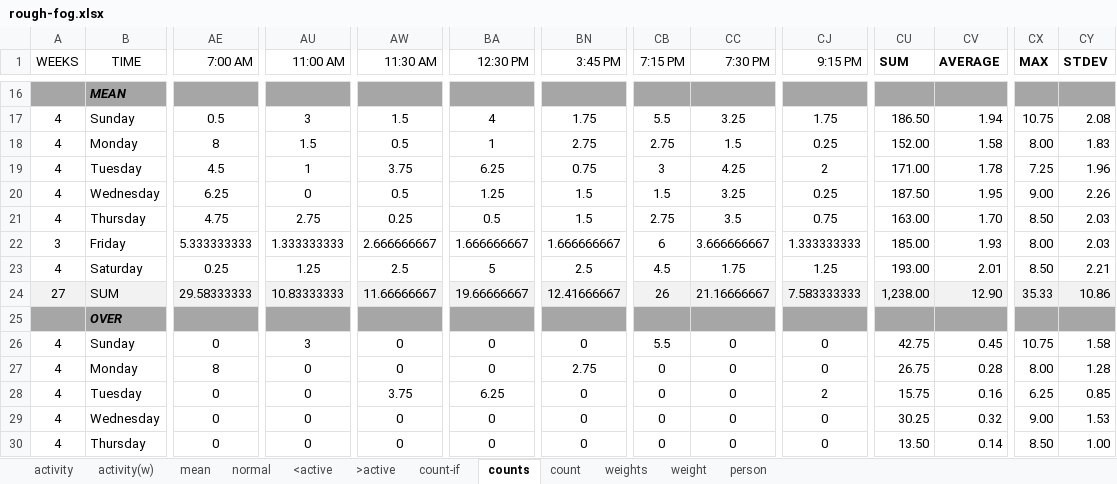
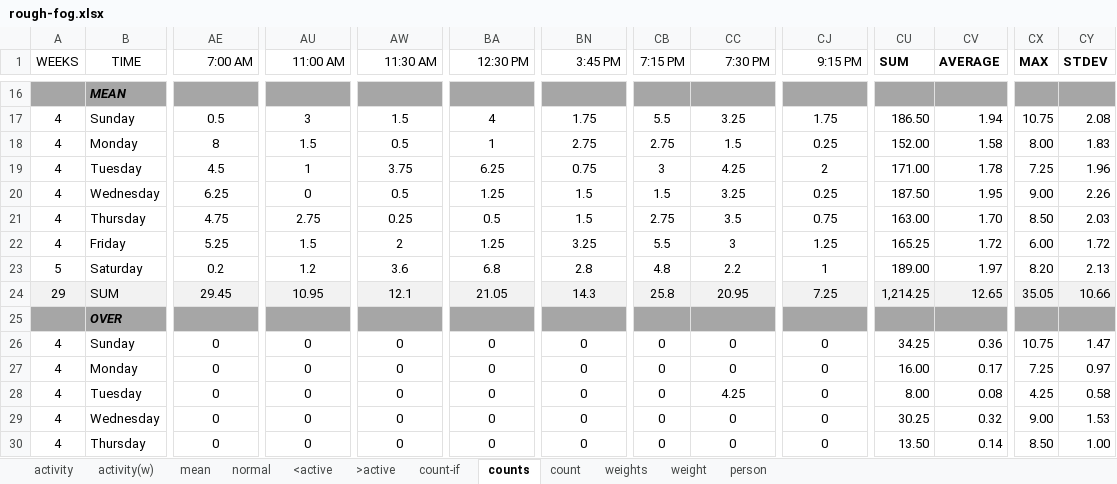
Before and after one commit to dcmartin/age-at-home, an Excel workbook: public/data/rough-fog.xlsx, sheet counts, drawn as a sheet; only a part is shown, gaps mark what is left out; values as stored, in another font and other column widths than the file's, no borders; charts and pictures not drawn; removed rows and columns are numbered as before the commit, all else as after; rows hold the shown columns only; the diff covers the shown part only; the diff names each change by its address in the sheet, - before the commit and + after, or states it on an @@ line.

```diff
--- a/public/data/rough-fog.xlsx (sheet counts)
+++ b/public/data/rough-fog.xlsx (sheet counts)
-row 22: 3 | Friday | 5.333333333 | 1.333333333 | 2.666666667 | 1.666666667 | 1.666666667 | 6 | 3.666666667 | 1.333333333 | 185.00 | 1.93 | 8.00 | 2.03
-row 23: 4 | Saturday | 0.25 | 1.25 | 2.5 | 5 | 2.5 | 4.5 | 1.75 | 1.25 | 193.00 | 2.01 | 8.50 | 2.21
-row 24: 27 | SUM | 29.58333333 | 10.83333333 | 11.66666667 | 19.66666667 | 12.41666667 | 26 | 21.16666667 | 7.583333333 | 1,238.00 | 12.90 | 35.33 | 10.86
+row 22: 4 | Friday | 5.25 | 1.5 | 2 | 1.25 | 3.25 | 5.5 | 3 | 1.25 | 165.25 | 1.72 | 6.00 | 1.72
+row 23: 5 | Saturday | 0.2 | 1.2 | 3.6 | 6.8 | 2.8 | 4.8 | 2.2 | 1 | 189.00 | 1.97 | 8.20 | 2.13
+row 24: 29 | SUM | 29.45 | 10.95 | 12.1 | 21.05 | 14.3 | 25.8 | 20.95 | 7.25 | 1,214.25 | 12.65 | 35.05 | 10.66
-AU26 (11:00 AM): 3
+AU26 (11:00 AM): 0
-CB26 (7:15 PM): 5.5
+CB26 (7:15 PM): 0
-CU26 (SUM): 42.75
+CU26 (SUM): 34.25
-CV26 (AVERAGE): 0.45
+CV26 (AVERAGE): 0.36
-CY26 (STDEV): 1.58
+CY26 (STDEV): 1.47
-AE27 (7:00 AM): 8
+AE27 (7:00 AM): 0
-BN27 (3:45 PM): 2.75
+BN27 (3:45 PM): 0
-CU27 (SUM): 26.75
+CU27 (SUM): 16.00
-CV27 (AVERAGE): 0.28
+CV27 (AVERAGE): 0.17
-CX27 (MAX): 8.00
+CX27 (MAX): 7.25
-CY27 (STDEV): 1.28
+CY27 (STDEV): 0.97
-AW28 (11:30 AM): 3.75
+AW28 (11:30 AM): 0
-BA28 (12:30 PM): 6.25
+BA28 (12:30 PM): 0
-CC28 (7:30 PM): 0
+CC28 (7:30 PM): 4.25
-CJ28 (9:15 PM): 2
+CJ28 (9:15 PM): 0
-CU28 (SUM): 15.75
+CU28 (SUM): 8.00
-CV28 (AVERAGE): 0.16
+CV28 (AVERAGE): 0.08
-CX28 (MAX): 6.25
+CX28 (MAX): 4.25
-CY28 (STDEV): 0.85
+CY28 (STDEV): 0.58
```
Also changed, not shown: 3 added rows, 3 removed rows and 495 edited cells elsewhere in this sheet, sheet weights, sheet person, sheet weight, sheet count, formulas that keep their value, charts or pictures, 11 other files.
